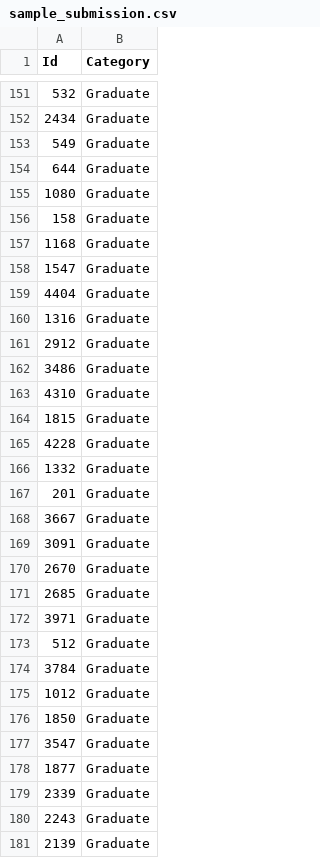
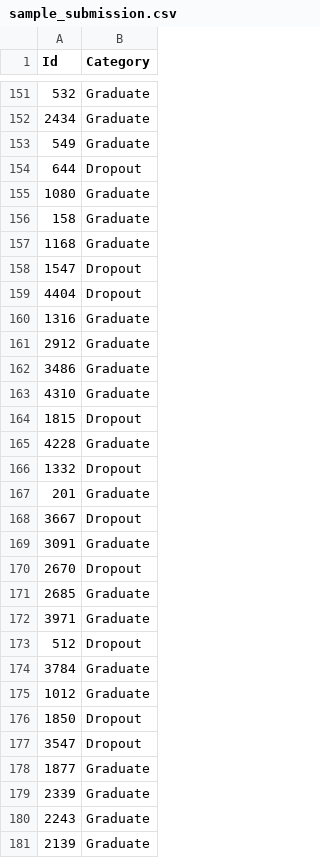
Before and after one commit to old2212/academic_success, a CSV file: students-dropout/sample_submission.csv, drawn as a sheet; only a part is shown, gaps mark what is left out; the diff covers the shown part only.

```diff
--- a/students-dropout/sample_submission.csv
+++ b/students-dropout/sample_submission.csv
@@ -153,3 +153,3 @@ Id,Category
 549,Graduate
-644,Graduate
+644,Dropout
 1080,Graduate
@@ -157,4 +157,4 @@ Id,Category
 1168,Graduate
-1547,Graduate
-4404,Graduate
+1547,Dropout
+4404,Dropout
 1316,Graduate
@@ -163,16 +163,16 @@ Id,Category
 4310,Graduate
-1815,Graduate
+1815,Dropout
 4228,Graduate
-1332,Graduate
+1332,Dropout
 201,Graduate
-3667,Graduate
+3667,Dropout
 3091,Graduate
-2670,Graduate
+2670,Dropout
 2685,Graduate
 3971,Graduate
-512,Graduate
+512,Dropout
 3784,Graduate
 1012,Graduate
-1850,Graduate
-3547,Graduate
+1850,Dropout
+3547,Dropout
 1877,Graduate
```
Also changed, not shown: 155 edited cells elsewhere in this file, 1 other file.
